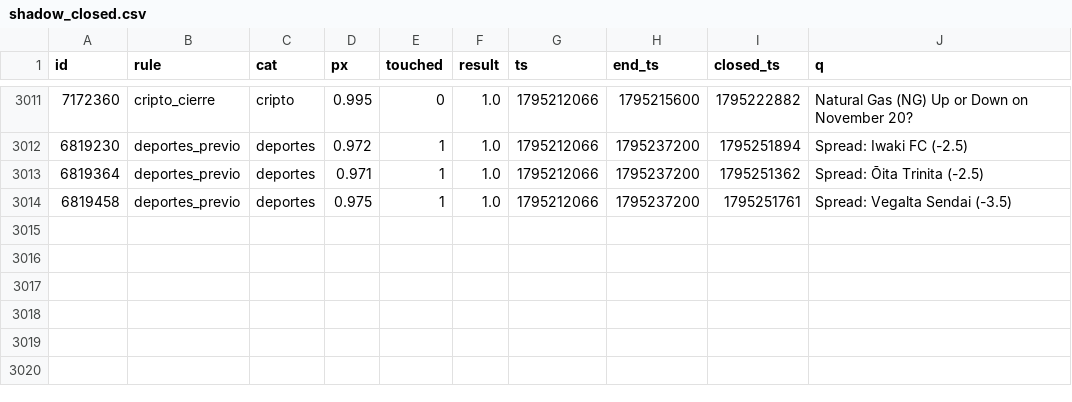
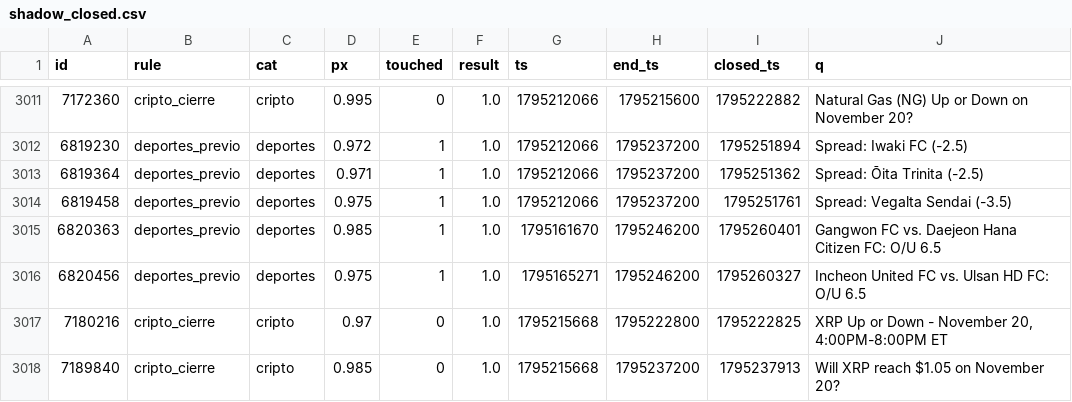
Before and after one commit to changelcerdajr-svg/changelpina, a CSV file: sweeper/data/paper/shadow_closed.csv, drawn as a sheet; only a part is shown, gaps mark what is left out; the diff names each change by its address in the sheet, - before the commit and + after, or states it on an @@ line.

```diff
--- a/sweeper/data/paper/shadow_closed.csv
+++ b/sweeper/data/paper/shadow_closed.csv
+row 3015: 6820363 | deportes_previo | deportes | 0.985 | 1 | 1.0 | 1795161670 | 1795246200 | 1795260401 | Gangwon FC vs. Daejeon Hana Citizen FC: O/U 6.5
+row 3016: 6820456 | deportes_previo | deportes | 0.975 | 1 | 1.0 | 1795165271 | 1795246200 | 1795260327 | Incheon United FC vs. Ulsan HD FC: O/U 6.5
+row 3017: 7180216 | cripto_cierre | cripto | 0.97 | 0 | 1.0 | 1795215668 | 1795222800 | 1795222825 | XRP Up or Down - November 20, 4:00PM-8:00PM ET
+row 3018: 7189840 | cripto_cierre | cripto | 0.985 | 0 | 1.0 | 1795215668 | 1795237200 | 1795237913 | Will XRP reach $1.05 on November 20?
```
Also changed, not shown: sweeper/data/paper_agresivo/shadow_closed.csv, 7 other files.
